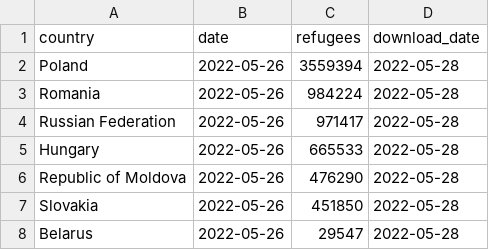
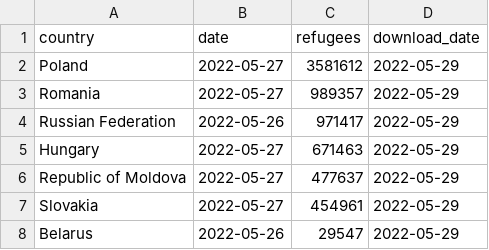
Before and after one commit to datadesk/ukraine-refugee-tracker, a CSV file: processed/latest.csv, drawn as a sheet.

```diff
--- a/processed/latest.csv
+++ b/processed/latest.csv
@@ -1,8 +1,8 @@
 country,date,refugees,download_date
-Poland,2022-05-26,3559394,2022-05-28
-Romania,2022-05-26,984224,2022-05-28
-Russian Federation,2022-05-26,971417,2022-05-28
-Hungary,2022-05-26,665533,2022-05-28
-Republic of Moldova,2022-05-26,476290,2022-05-28
-Slovakia,2022-05-26,451850,2022-05-28
-Belarus,2022-05-26,29547,2022-05-28
+Poland,2022-05-27,3581612,2022-05-29
+Romania,2022-05-27,989357,2022-05-29
+Russian Federation,2022-05-26,971417,2022-05-29
+Hungary,2022-05-27,671463,2022-05-29
+Republic of Moldova,2022-05-27,477637,2022-05-29
+Slovakia,2022-05-27,454961,2022-05-29
+Belarus,2022-05-26,29547,2022-05-29
```
Also changed, not shown: 4 other files.
